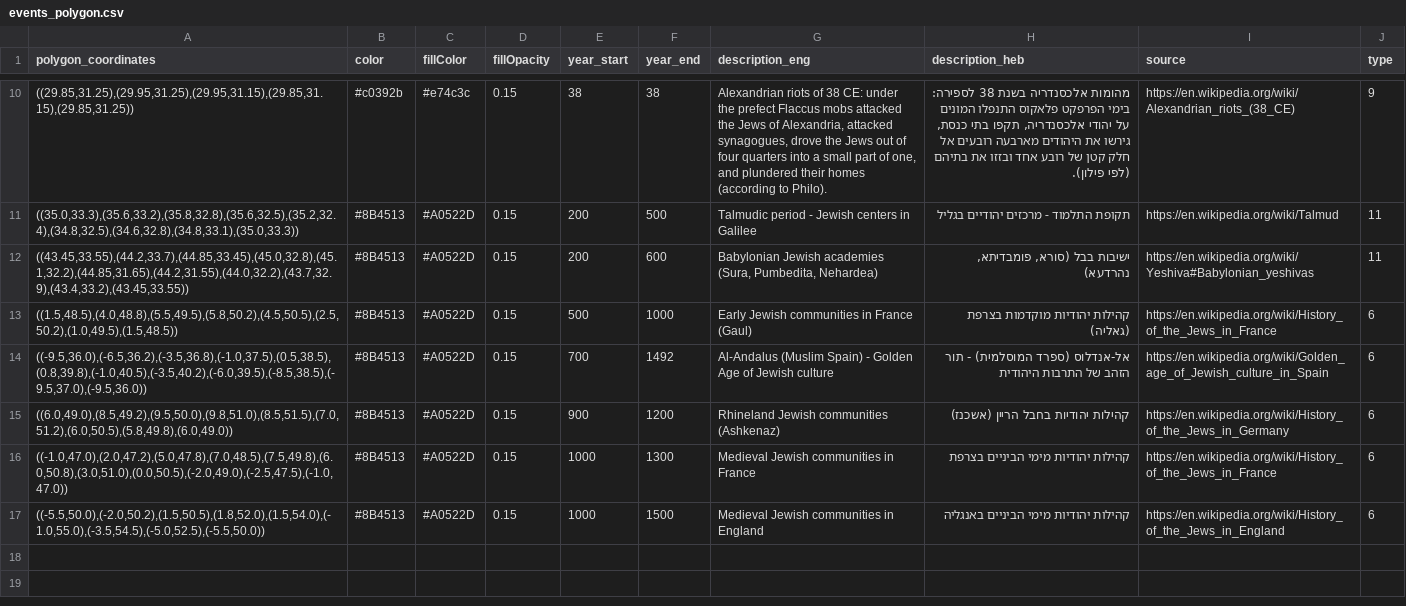
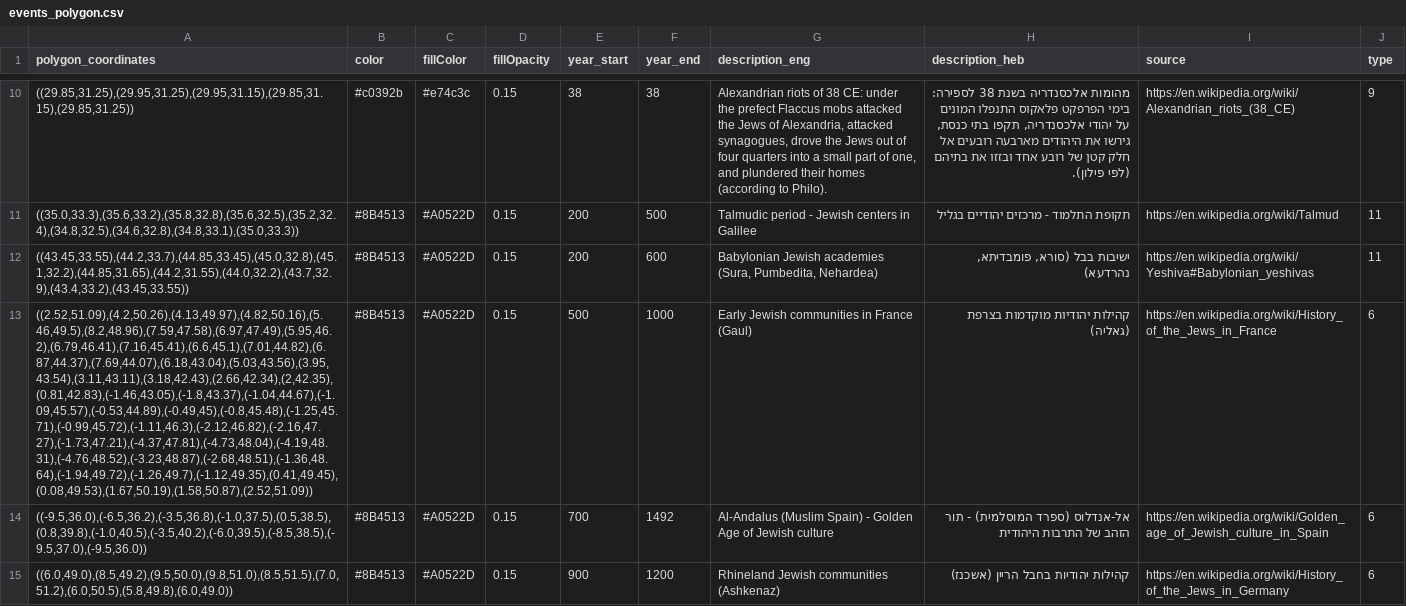
Before and after one commit to softwine-ltd/kehillot-through-time, a CSV file: events_polygon.csv, drawn as a sheet; only a part is shown, gaps mark what is left out; the shorter side is filled out with more unchanged rows; the diff names each change by its address in the sheet, - before the commit and + after, or states it on an @@ line.

```diff
--- a/events_polygon.csv
+++ b/events_polygon.csv
-A13 (polygon_coordinates): ((1.5,48.5),(4.0,48.8),(5.5,49.5),(5.8,50.2),(4.5,50.5),(2.5,50.2),(1.0,49.5),(1.5,48.5))
+A13 (polygon_coordinates): ((2.52,51.09),(4.2,50.26),(4.13,49.97),(4.82,50.16),(5.46,49.5),(8.2,48.96),(7.59,47.58),(6.97,47.49),(5.95,46.2),(6.79,46.41),(7.16,45.41),(6.6,45.1),(7.01,44.82),(6.87,44.37),(7.69,44.07),(6.18,43.04),(5.03,43.56),(3.95,43.54),(3.11,43.11),(3.18,42.43),(2.66,42.34),(2,42.35),(0.81,42.83),(-1.46,43.05),(-1.8,43.37),(-1.04,44.67),(-1.09,45.57),(-0.53,44.89),(-0.49,45),(-0.8,45.48),(-1.25,45.71),(-0.99,45.72),(-1.11,46.3),(-2.12,46.82),(-2.16,47.27),(-1.73,47.21),(-4.37,47.81),(-4.73,48.04),(-4.19,48.31),(-4.76,48.52),(-3.23,48.87),(-2.68,48.51),(-1.36,48.64),(-1.94,49.72),(-1.26,49.7),(-1.12,49.35),(0.41,49.45),(0.08,49.53),(1.67,50.19),(1.58,50.87),(2.52,51.09))
```
